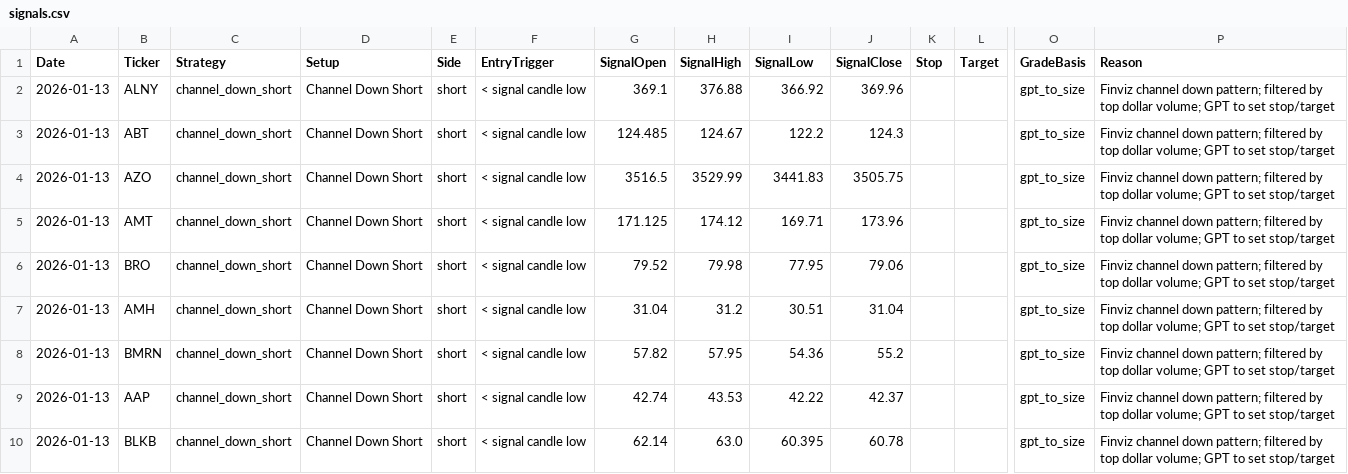
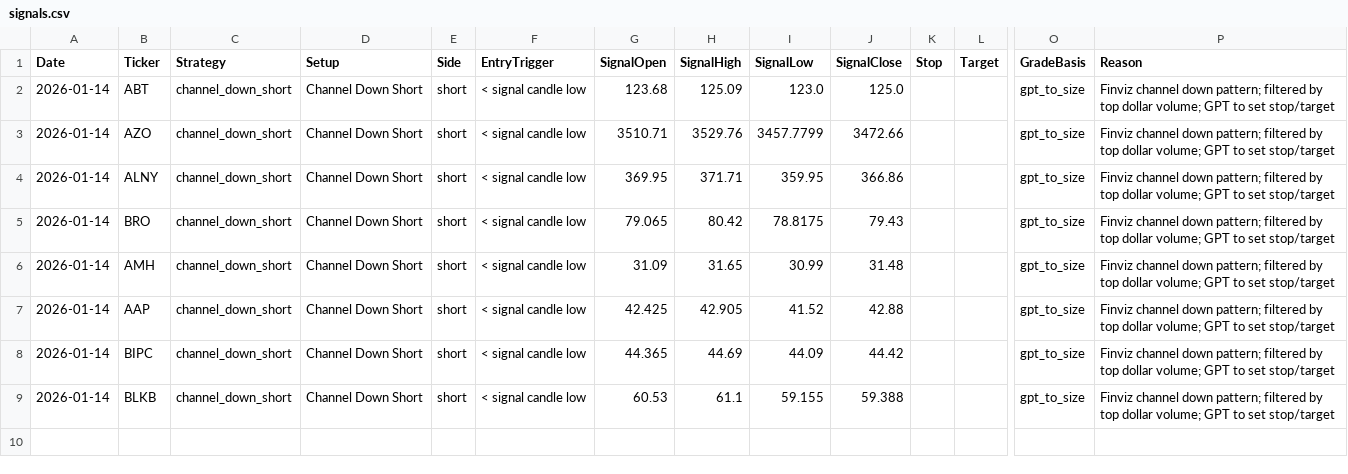
Before and after one commit to mpincus/Swing_Systems, a CSV file: docs/channel_down_short/signals.csv, drawn as a sheet; only a part is shown, gaps mark what is left out; removed rows and columns are numbered as before the commit, all else as after; rows hold the shown columns only; the diff names each change by its address in the sheet, - before the commit and + after, or states it on an @@ line.

```diff
--- a/docs/channel_down_short/signals.csv
+++ b/docs/channel_down_short/signals.csv
-row 2: 2026-01-13 | ALNY | channel_down_short | Channel Down Short | short | < signal candle low | 369.1 | 376.88 | 366.92 | 369.96 |  |  | gpt_to_size | Finviz channel down pattern; filtered by top dollar volume; GPT to set stop/target
-A2:A6 (Date): 2026-01-13
+A2:A6 (Date): 2026-01-14
-G2 (SignalOpen): 124.485
+G2 (SignalOpen): 123.68
-H2 (SignalHigh): 124.67
+H2 (SignalHigh): 125.09
-I2 (SignalLow): 122.2
+I2 (SignalLow): 123.0
-J2 (SignalClose): 124.3
+J2 (SignalClose): 125.0
-G3 (SignalOpen): 3516.5
+G3 (SignalOpen): 3510.71
-H3 (SignalHigh): 3529.99
+H3 (SignalHigh): 3529.76
-I3 (SignalLow): 3441.83
+I3 (SignalLow): 3457.7799
-J3 (SignalClose): 3505.75
+J3 (SignalClose): 3472.66
-B4 (Ticker): AMT
+B4 (Ticker): ALNY
-G4 (SignalOpen): 171.125
+G4 (SignalOpen): 369.95
-H4 (SignalHigh): 174.12
+H4 (SignalHigh): 371.71
-I4 (SignalLow): 169.71
+I4 (SignalLow): 359.95
-J4 (SignalClose): 173.96
+J4 (SignalClose): 366.86
-G5 (SignalOpen): 79.52
+G5 (SignalOpen): 79.065
-H5 (SignalHigh): 79.98
+H5 (SignalHigh): 80.42
-I5 (SignalLow): 77.95
+I5 (SignalLow): 78.8175
-J5 (SignalClose): 79.06
+J5 (SignalClose): 79.43
-G6 (SignalOpen): 31.04
+G6 (SignalOpen): 31.09
-H6 (SignalHigh): 31.2
+H6 (SignalHigh): 31.65
-I6 (SignalLow): 30.51
+I6 (SignalLow): 30.99
-J6 (SignalClose): 31.04
+J6 (SignalClose): 31.48
-row 8: 2026-01-13 | BMRN | channel_down_short | Channel Down Short | short | < signal candle low | 57.82 | 57.95 | 54.36 | 55.2 |  |  | gpt_to_size | Finviz channel down pattern; filtered by top dollar volume; GPT to set stop/target
-A7 (Date): 2026-01-13
+A7 (Date): 2026-01-14
-G7 (SignalOpen): 42.74
+G7 (SignalOpen): 42.425
-H7 (SignalHigh): 43.53
+H7 (SignalHigh): 42.905
-I7 (SignalLow): 42.22
+I7 (SignalLow): 41.52
-J7 (SignalClose): 42.37
+J7 (SignalClose): 42.88
+row 8: 2026-01-14 | BIPC | channel_down_short | Channel Down Short | short | < signal candle low | 44.365 | 44.69 | 44.09 | 44.42 |  |  | gpt_to_size | Finviz channel down pattern; filtered by top dollar volume; GPT to set stop/target
-A9 (Date): 2026-01-13
+A9 (Date): 2026-01-14
-G9 (SignalOpen): 62.14
+G9 (SignalOpen): 60.53
-H9 (SignalHigh): 63.0
+H9 (SignalHigh): 61.1
-I9 (SignalLow): 60.395
+I9 (SignalLow): 59.155
-J9 (SignalClose): 60.78
+J9 (SignalClose): 59.388
```
Also changed, not shown: docs/combined_signals_price_history.csv, docs/price_history_all.csv, 27 other files.
